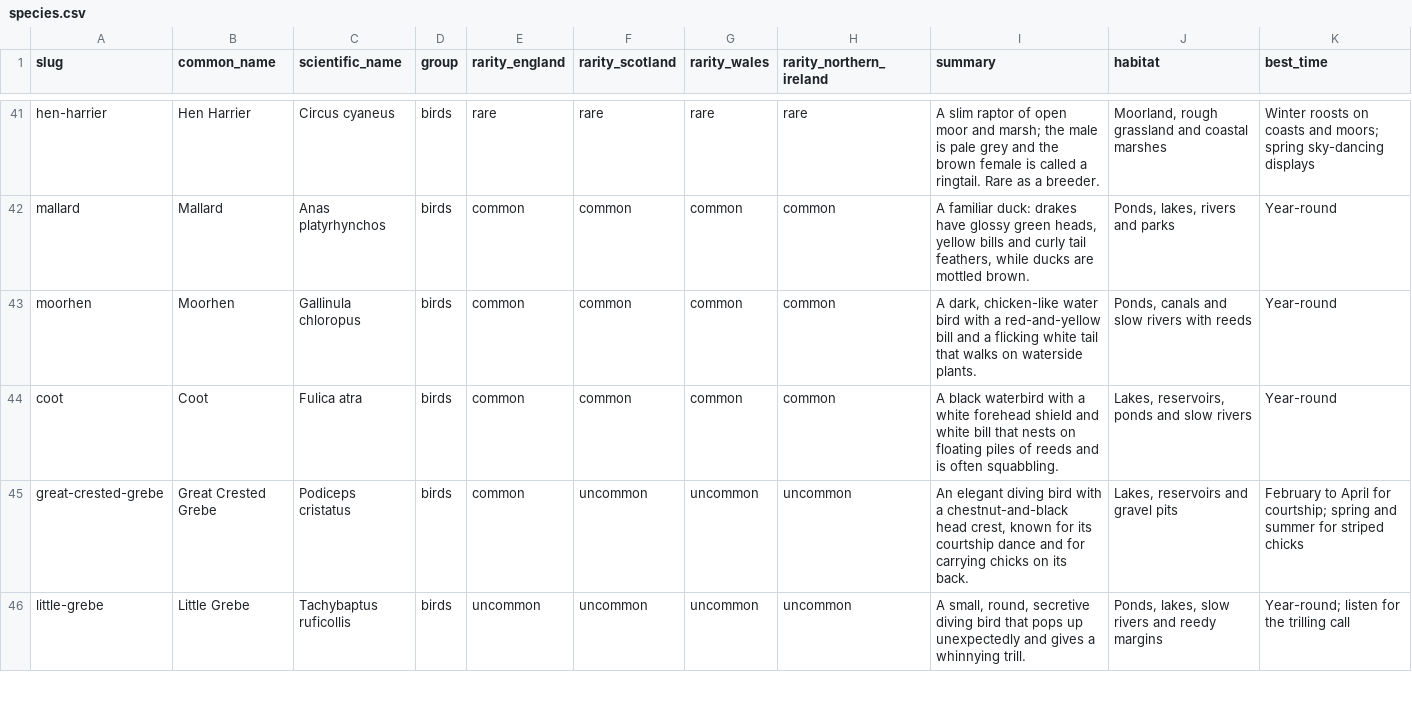
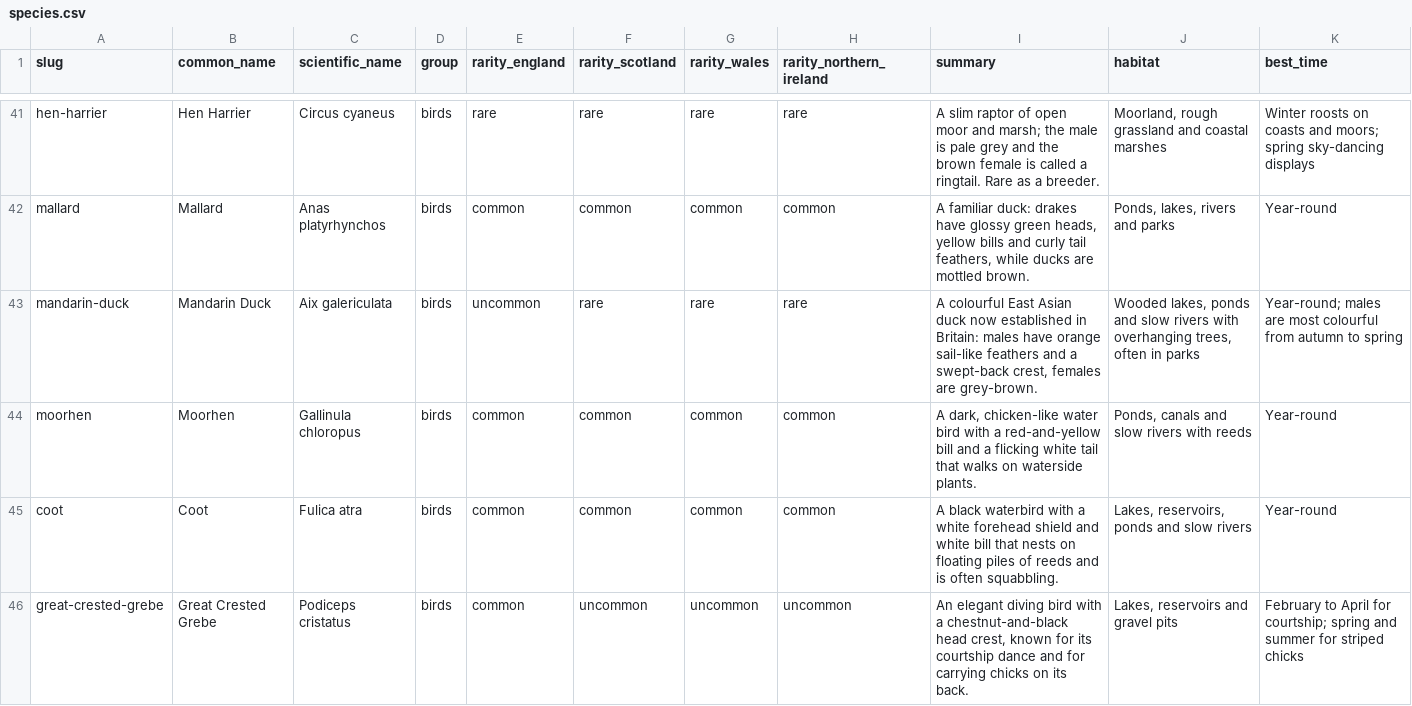
Before and after one commit to DanClubb/wilddex, a CSV file: data/species.csv, drawn as a sheet; only a part is shown, gaps mark what is left out; the shorter side is filled out with more unchanged rows.

```diff
--- a/data/species.csv
+++ b/data/species.csv
@@ -42,2 +42,3 @@ hen-harrier,Hen Harrier,Circus cyaneus,birds,rare,rare,rare,rare,"A slim raptor
 mallard,Mallard,Anas platyrhynchos,birds,common,common,common,common,"A familiar duck: drakes have glossy green heads, yellow bills and curly tail feathers, while ducks are mottled brown.","Ponds, lakes, rivers and parks","Year-round"
+mandarin-duck,Mandarin Duck,Aix galericulata,birds,uncommon,rare,rare,rare,"A colourful East Asian duck now established in Britain: males have orange sail-like feathers and a swept-back crest, females are grey-brown.","Wooded lakes, ponds and slow rivers with overhanging trees, often in parks","Year-round; males are most colourful from autumn to spring"
 moorhen,Moorhen,Gallinula chloropus,birds,common,common,common,common,"A dark, chicken-like water bird with a red-and-yellow bill and a flicking white tail that walks on waterside plants.","Ponds, canals and slow rivers with reeds","Year-round"
```
Also changed, not shown: 3 other files.
